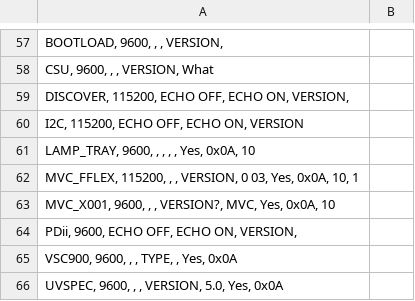
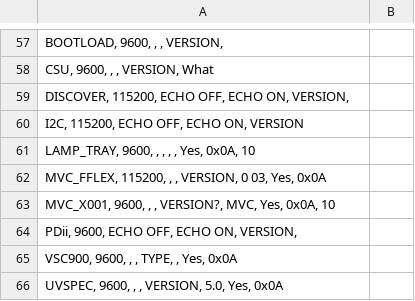
Before and after one commit to Paul-E-max/Com_port, a CSV file: bin/Release/COMport.csv, drawn as a sheet; only a part is shown, gaps mark what is left out.

```diff
--- a/bin/Release/COMport.csv
+++ b/bin/Release/COMport.csv
@@ -61,3 +61,3 @@
   LAMP_TRAY,	9600,	,			,			,			,			Yes,			0x0A,			10
-  MVC_FFLEX,	115200, ,			,			VERSION,	0 03,		Yes,			0x0A,			10,		1
+  MVC_FFLEX,	115200, ,			,			VERSION,	0 03,		Yes,			0x0A
   MVC_X001,		9600,	,			,			VERSION?,	MVC,		Yes,			0x0A,			10
```
Also changed, not shown: 27 other files.
